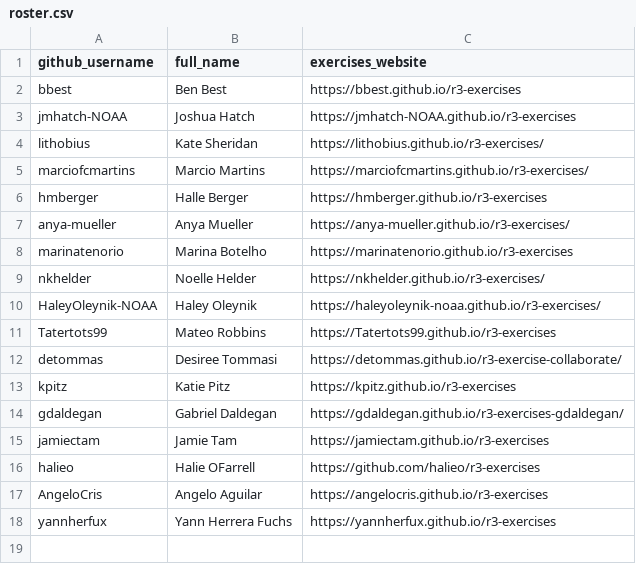
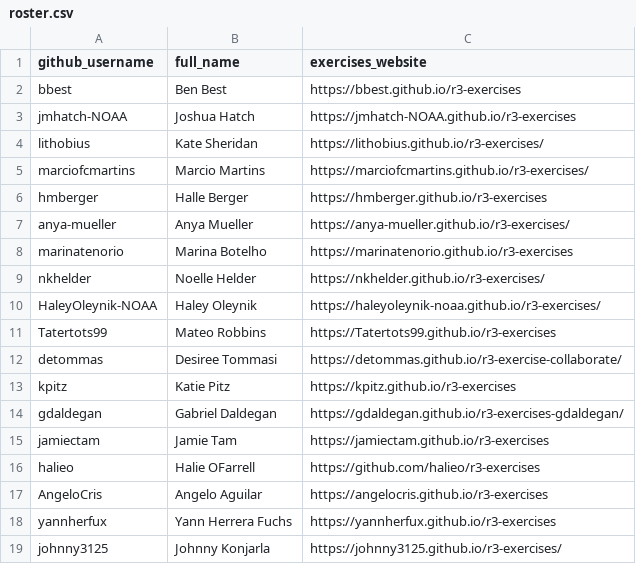
Before and after one commit to noaa-iea/r3-train, a CSV file: data/roster.csv, drawn as a sheet.

Commit message:
+ USER

```diff
--- a/data/roster.csv
+++ b/data/roster.csv
@@ -18 +18,2 @@ AngeloCris, Angelo Aguilar, https://angelocris.github.io/r3-exercises
 yannherfux,Yann Herrera Fuchs,https://yannherfux.github.io/r3-exercises
+johnny3125,Johnny Konjarla,https://johnny3125.github.io/r3-exercises/
```
